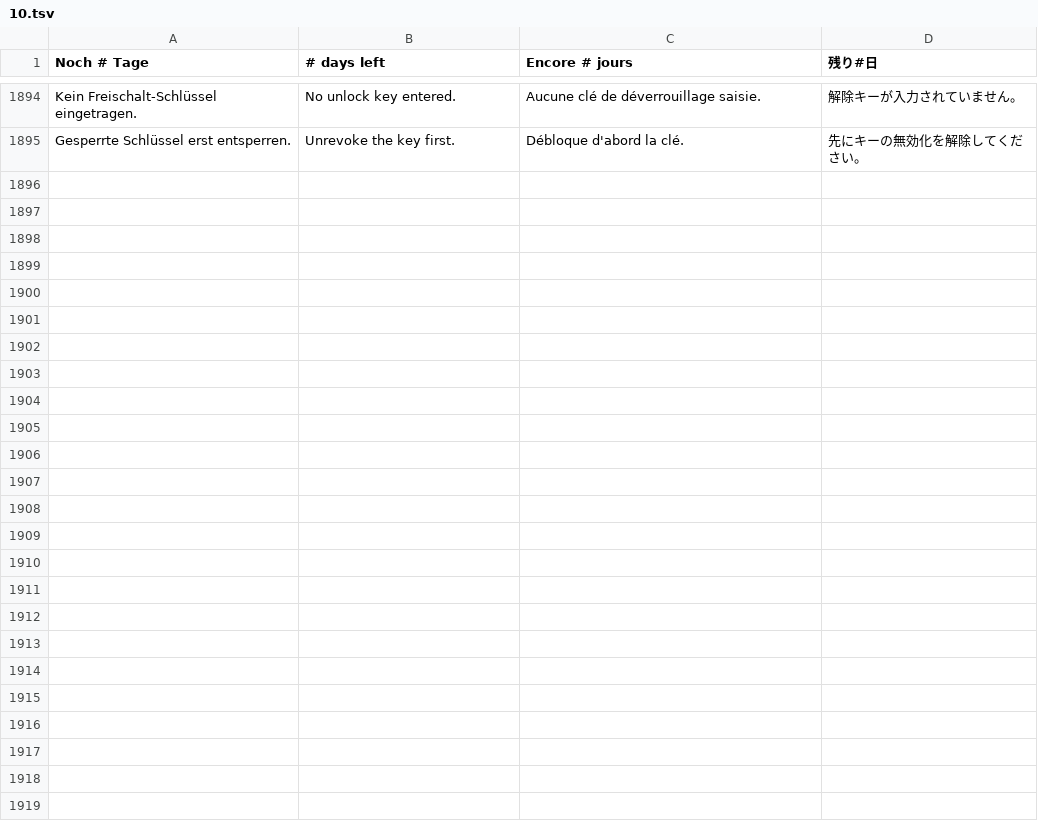
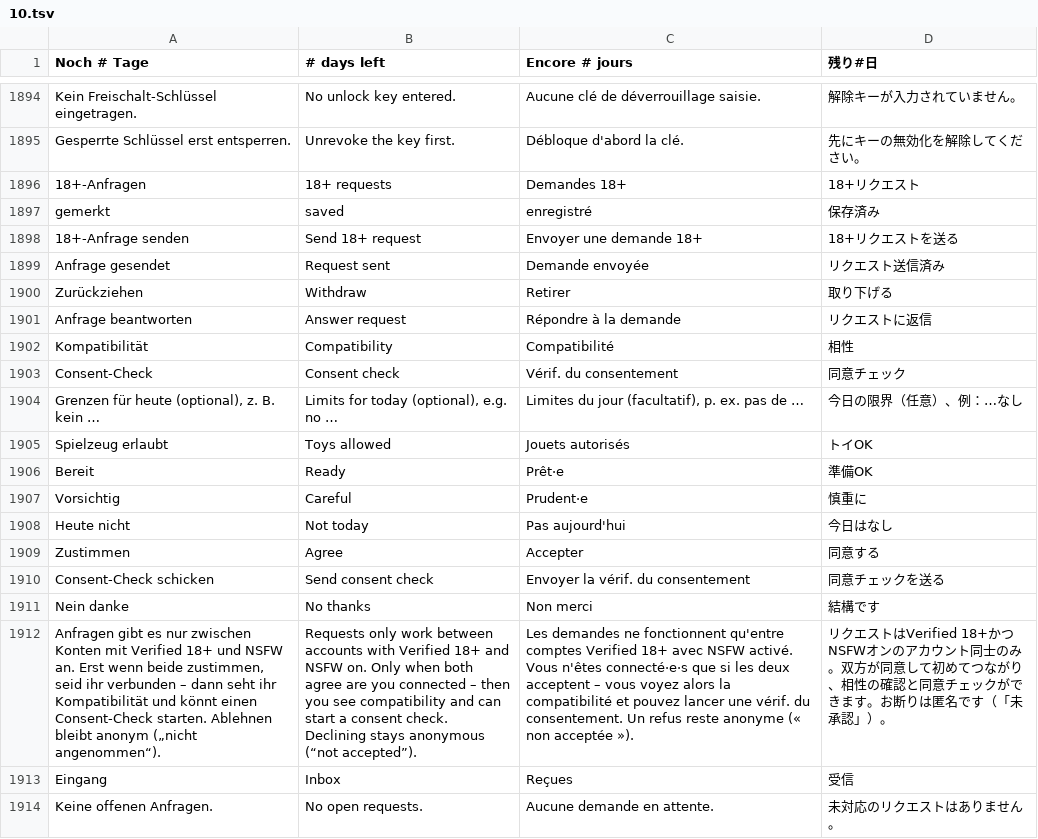
Before and after one commit to ghostnode-labs/vrc_nexus, a TSV file: apps/vrc-nexus/renderer/i18n/10.tsv, drawn as a sheet; only a part is shown, gaps mark what is left out; the diff covers the shown part only; the diff names each change by its address in the sheet, - before the commit and + after, or states it on an @@ line.

```diff
--- a/apps/vrc-nexus/renderer/i18n/10.tsv
+++ b/apps/vrc-nexus/renderer/i18n/10.tsv
+row 1896: 18+-Anfragen | 18+ requests | Demandes 18+ | 18+リクエスト
+row 1897: gemerkt | saved | enregistré | 保存済み
+row 1898: 18+-Anfrage senden | Send 18+ request | Envoyer une demande 18+ | 18+リクエストを送る
+row 1899: Anfrage gesendet | Request sent | Demande envoyée | リクエスト送信済み
+row 1900: Zurückziehen | Withdraw | Retirer | 取り下げる
+row 1901: Anfrage beantworten | Answer request | Répondre à la demande | リクエストに返信
+row 1902: Kompatibilität | Compatibility | Compatibilité | 相性
+row 1903: Consent-Check | Consent check | Vérif. du consentement | 同意チェック
+row 1904: Grenzen für heute (optional), z. B. kein … | Limits for today (optional), e.g. no … | Limites du jour (facultatif), p. ex. pas de … | 今日の限界（任意）、例：…なし
+row 1905: Spielzeug erlaubt | Toys allowed | Jouets autorisés | トイOK
+row 1906: Bereit | Ready | Prêt·e | 準備OK
+row 1907: Vorsichtig | Careful | Prudent·e | 慎重に
+row 1908: Heute nicht | Not today | Pas aujourd'hui | 今日はなし
+row 1909: Zustimmen | Agree | Accepter | 同意する
+row 1910: Consent-Check schicken | Send consent check | Envoyer la vérif. du consentement | 同意チェックを送る
+row 1911: Nein danke | No thanks | Non merci | 結構です
+row 1912: Anfragen gibt es nur zwischen Konten mit Verified 18+ und NSFW an. Erst wenn beide zustimmen, seid ihr verbunden – dann seht ihr Kompatibilität und könnt einen Consent-Check starten. Ablehnen bleibt anonym („nicht angenommen“). | Requests only work between accounts with Verified 18+ and NSFW on. Only when both agree are you connected – then you see compatibility and can start a consent check. Declining stays anonymous (“not accepted”). | Les demandes ne fonctionnent qu'entre comptes Verified 18+ avec NSFW activé. Vous n'êtes connecté·e·s que si les deux acceptent – vous voyez alors la compatibilité et pouvez lancer une vérif. du consentement. Un refus reste anonyme (« non acceptée »). | リクエストはVerified 18+かつNSFWオンのアカウント同士のみ。双方が同意して初めてつながり、相性の確認と同意チェックができます。お断りは匿名です（「未承認」）。
+row 1913: Eingang | Inbox | Reçues | 受信
+row 1914: Keine offenen Anfragen. | No open requests. | Aucune demande en attente. | 未対応のリクエストはありません。
```
Also changed, not shown: 18 added rows elsewhere in this file, 16 other files.
